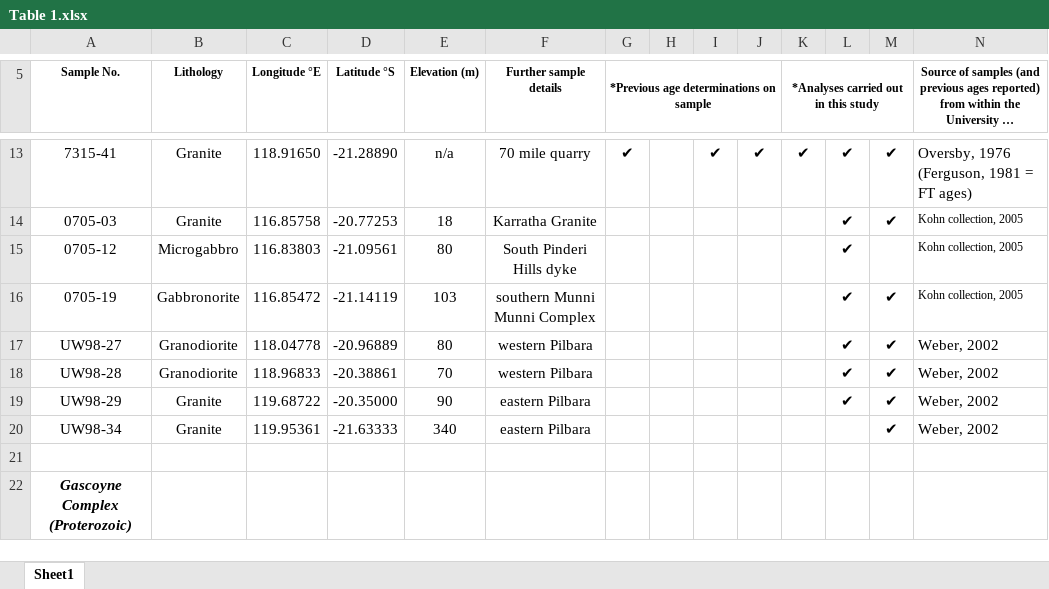
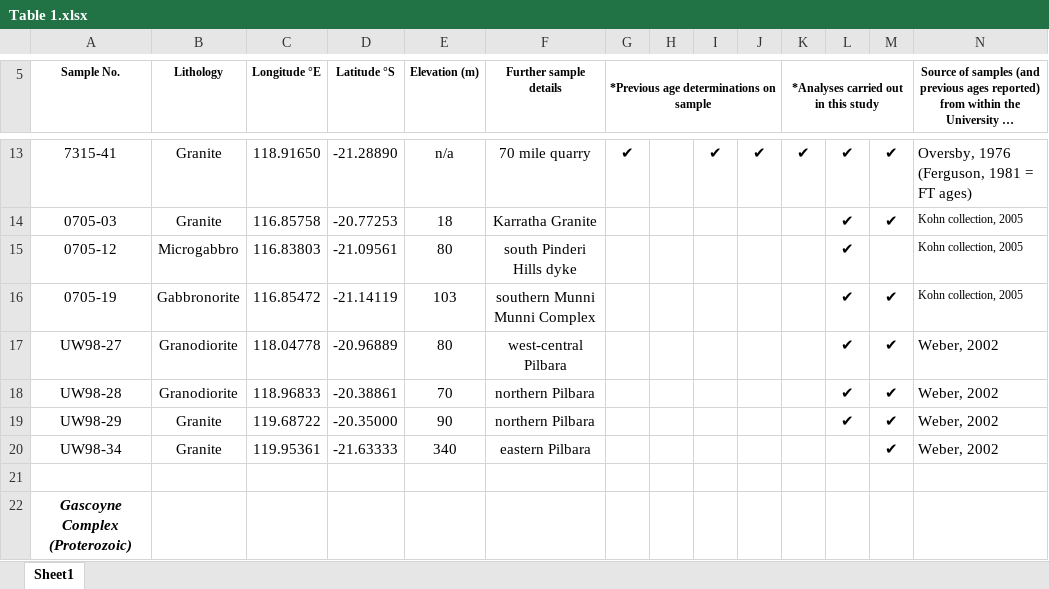
Before and after one commit to saraemp/10.1029-2019TC005988, an Excel workbook: Table 1.xlsx, sheet Sheet1, drawn as a sheet; only a part is shown, gaps mark what is left out; long unchanged cells end in …; values as stored, in another font and other column widths than the file's, no borders; the diff names each change by its address in the sheet, - before the commit and + after, or states it on an @@ line.

Commit message:
Add files via upload

```diff
--- a/Table 1.xlsx (sheet Sheet1)
+++ b/Table 1.xlsx (sheet Sheet1)
-F15 (Further sample details): South Pinderi Hills dyke
+F15 (Further sample details): south Pinderi Hills dyke
-F17 (Further sample details): western Pilbara
+F17 (Further sample details): west-central Pilbara
-F18 (Further sample details): western Pilbara
+F18 (Further sample details): northern Pilbara
-F19 (Further sample details): eastern Pilbara
+F19 (Further sample details): northern Pilbara
```
